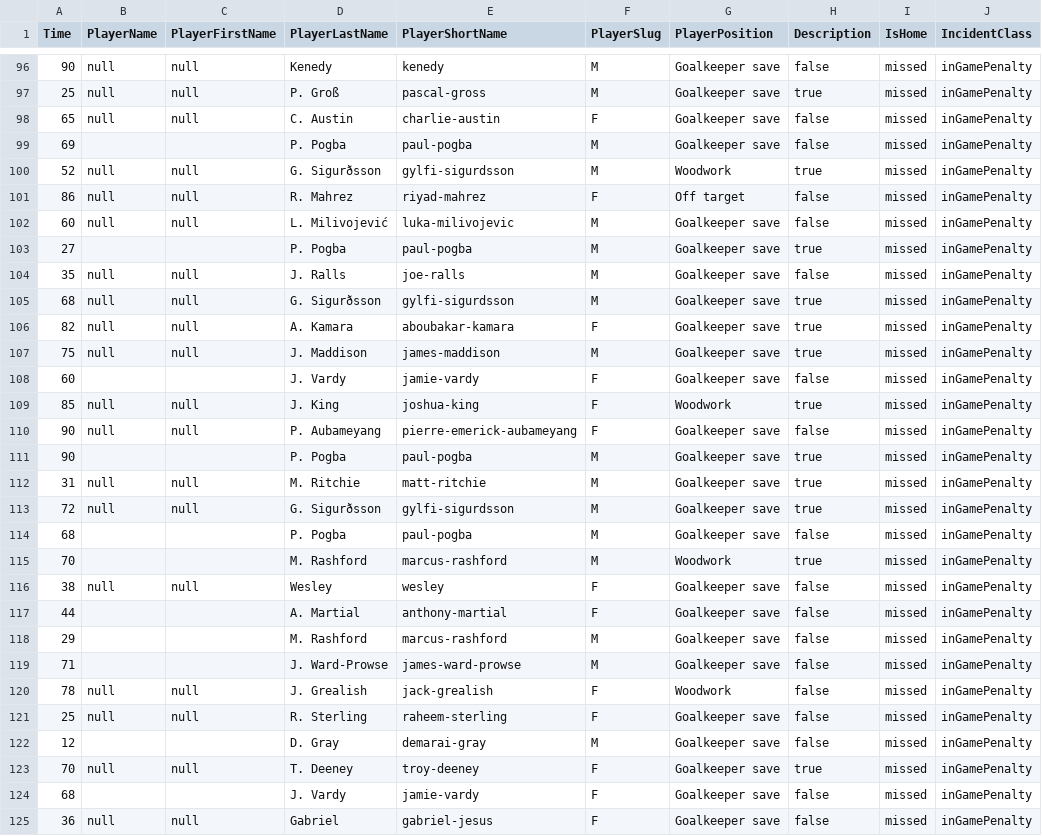
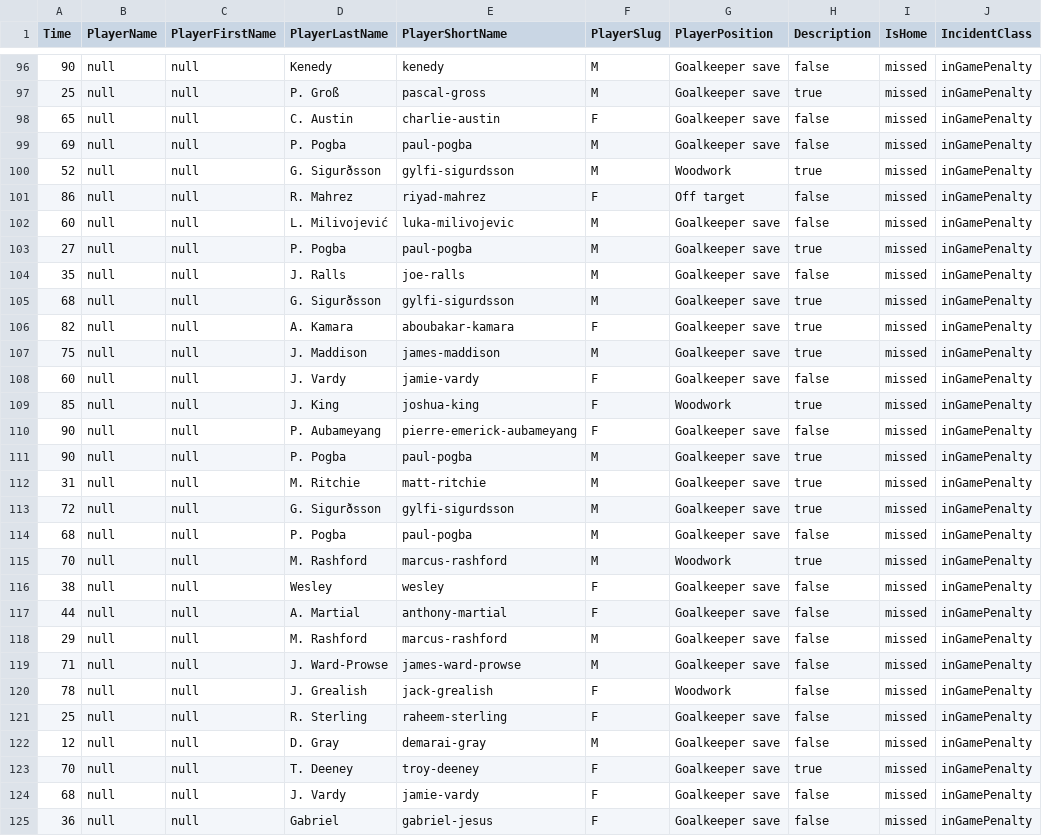
Before and after one commit to hassan-jamous/soccer-data-collector, a CSV file: sources/DataBase/SofaScore/PremierLeague/PremierLeaguePenalty.csv, drawn as a sheet; only a part is shown, gaps mark what is left out; the diff covers the shown part only; the diff names each change by its address in the sheet, - before the commit and + after, or states it on an @@ line.

```diff
--- a/sources/DataBase/SofaScore/PremierLeague/PremierLeaguePenalty.csv
+++ b/sources/DataBase/SofaScore/PremierLeague/PremierLeaguePenalty.csv
-B99 (PlayerName): (empty)
+B99 (PlayerName): null
-C99 (PlayerFirstName): (empty)
+C99 (PlayerFirstName): null
-B103 (PlayerName): (empty)
+B103 (PlayerName): null
-C103 (PlayerFirstName): (empty)
+C103 (PlayerFirstName): null
-B108 (PlayerName): (empty)
+B108 (PlayerName): null
-C108 (PlayerFirstName): (empty)
+C108 (PlayerFirstName): null
-B111 (PlayerName): (empty)
+B111 (PlayerName): null
-C111 (PlayerFirstName): (empty)
+C111 (PlayerFirstName): null
-B114:B115 (PlayerName): (empty)
+B114:B115 (PlayerName): null
-C114:C115 (PlayerFirstName): (empty)
+C114:C115 (PlayerFirstName): null
-B117:B119 (PlayerName): (empty)
+B117:B119 (PlayerName): null
-C117:C119 (PlayerFirstName): (empty)
+C117:C119 (PlayerFirstName): null
-B122 (PlayerName): (empty)
+B122 (PlayerName): null
-C122 (PlayerFirstName): (empty)
+C122 (PlayerFirstName): null
-B124 (PlayerName): (empty)
+B124 (PlayerName): null
-C124 (PlayerFirstName): (empty)
+C124 (PlayerFirstName): null
```
Also changed, not shown: 2 added rows and 52 edited cells elsewhere in this file, sources/DataBase/SofaScore/PremierLeague/PremierLeagueInjuryTime.csv, sources/DataBase/SofaScore/PremierLeague/PremierLeagueVarDecision.csv, 11 other files.
